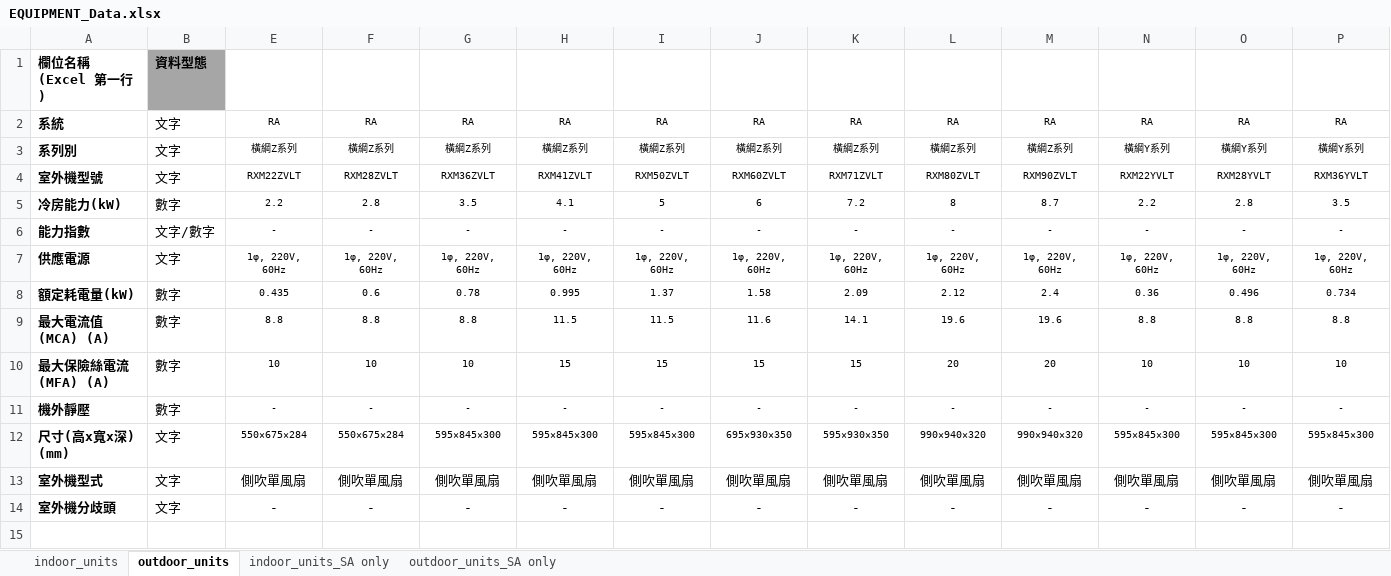
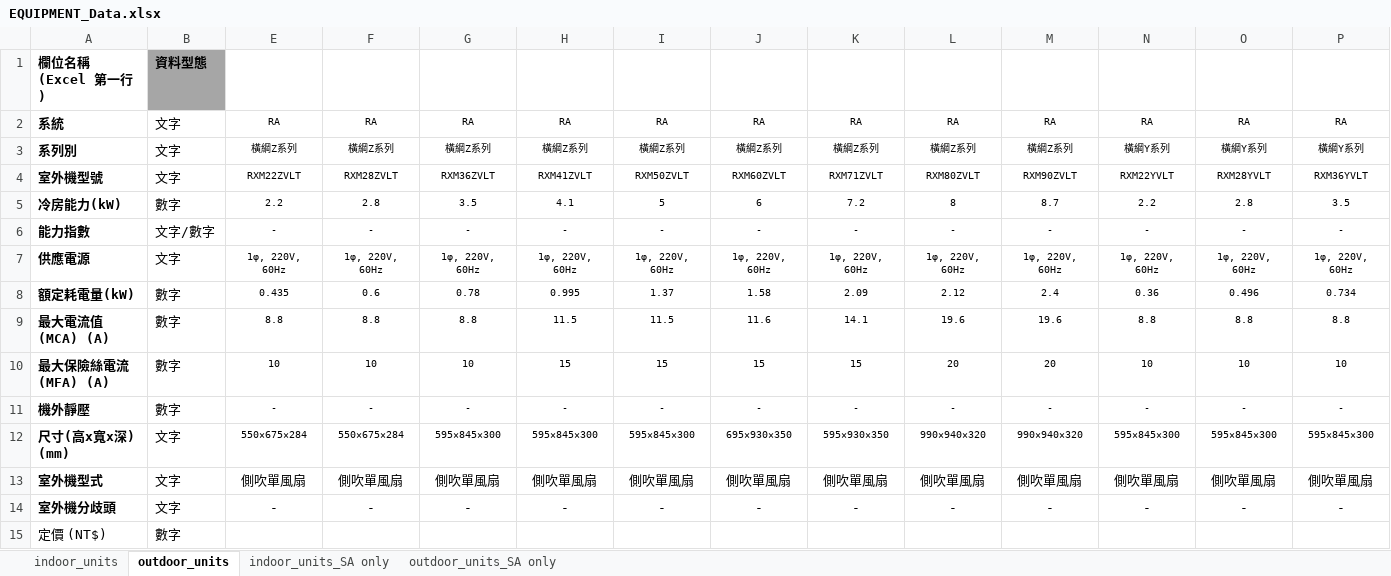
Before and after one commit to flittlefrog06018-dotcom/ac-selection-system, an Excel workbook: backend/product_database/EQUIPMENT_Data.xlsx, sheet outdoor_units, drawn as a sheet; only a part is shown; values as stored, in another font and other column widths than the file's, no borders; rows hold the shown columns only; the diff names each change by its address in the sheet, - before the commit and + after, or states it on an @@ line.

```diff
--- a/backend/product_database/EQUIPMENT_Data.xlsx (sheet outdoor_units)
+++ b/backend/product_database/EQUIPMENT_Data.xlsx (sheet outdoor_units)
+row 15: 定價 (NT$) | 數字
```
Also changed, not shown: sheet indoor_units_SA only, sheet indoor_units, sheet outdoor_units_SA only, hidden cells, 19 other files.
